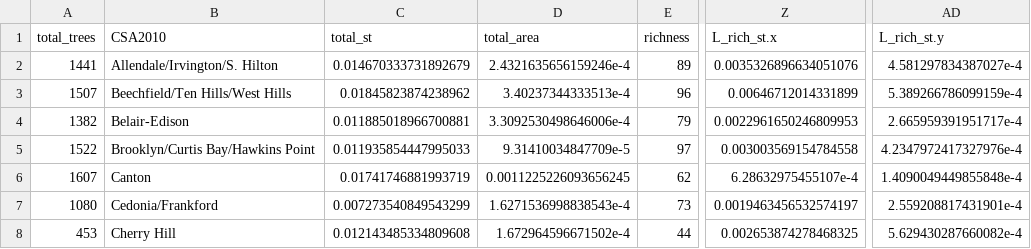
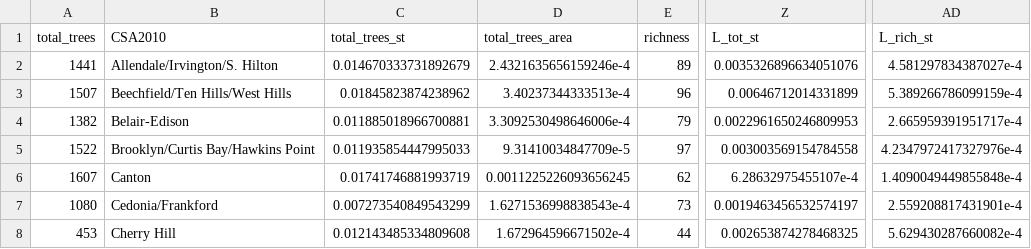
Before and after one commit to mavolio/BaltimoreStreetTreeProject, a CSV file: input_data/Dependent_variable.csv, drawn as a sheet; only a part is shown, gaps mark what is left out; the diff names each change by its address in the sheet, - before the commit and + after, or states it on an @@ line.

Commit message:
Fixed errors in code for dependent and independent variables. Updated csv for both. Sorting correlations and preliminary scatterplots

```diff
--- a/input_data/Dependent_variable.csv
+++ b/input_data/Dependent_variable.csv
-C1: total_st
+C1: total_trees_st
-D1: total_area
+D1: total_trees_area
-Z1: L_rich_st.x
+Z1: L_tot_st
-AD1: L_rich_st.y
+AD1: L_rich_st
```
Also changed, not shown: 4 other files.
